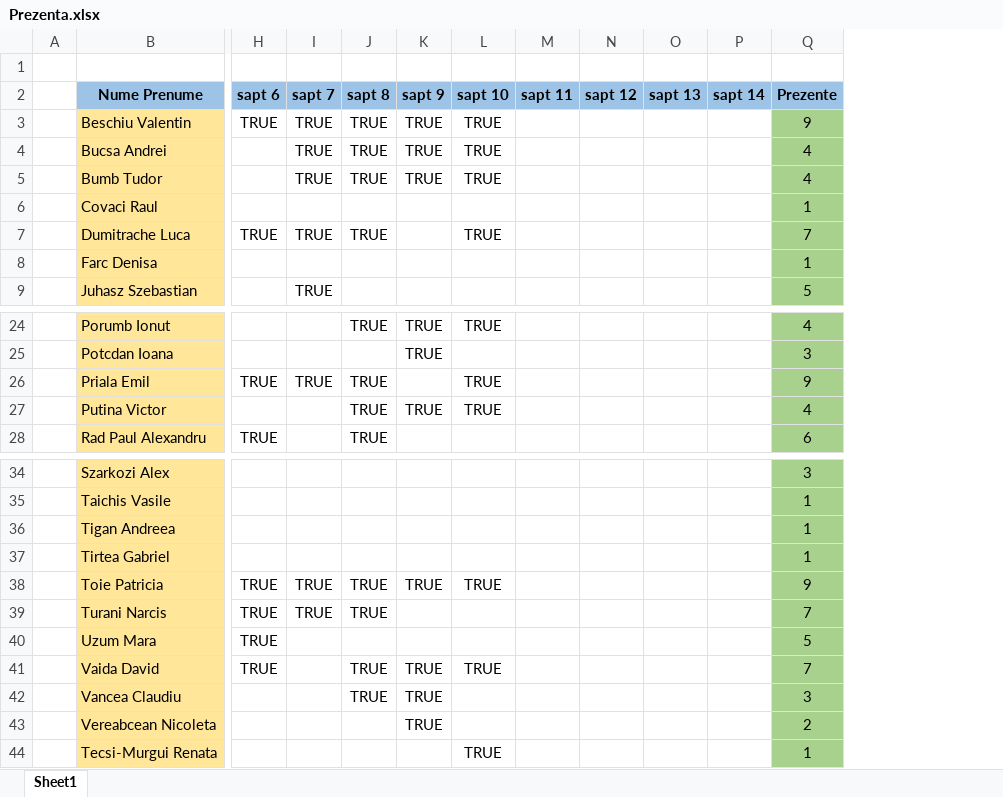
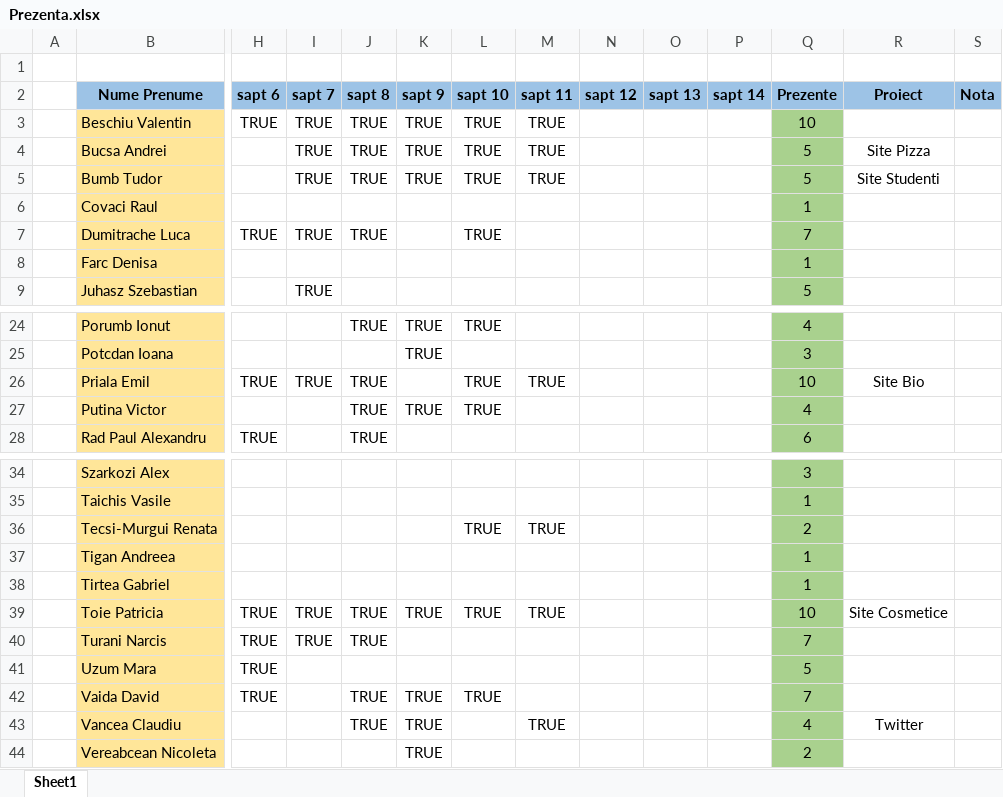
Before and after one commit to PelleRemus/Facultate_Promotia_2022_2025, an Excel workbook: Prezenta.xlsx, sheet Sheet1, drawn as a sheet; only a part is shown, gaps mark what is left out; values as stored, in another font and other column widths than the file's, no borders; conditional formats not drawn; removed rows and columns are numbered as before the commit, all else as after; rows hold the shown columns only; the diff covers the shown part only; the diff names each change by its address in the sheet, - before the commit and + after, or states it on an @@ line.

```diff
--- a/Prezenta.xlsx (sheet Sheet1)
+++ b/Prezenta.xlsx (sheet Sheet1)
+column R (Proiect), rows 4-5: Site Pizza | Site Studenti; row 26: Site Bio; rows 39-43: Site Cosmetice |  |  |  | Twitter
+column S (Nota), empty
-M3:M5 (sapt 11): (empty)
+M3:M5 (sapt 11): TRUE
-Q3 (Prezente): 9
+Q3 (Prezente): 10
-Q4:Q5 (Prezente): 4
+Q4:Q5 (Prezente): 5
-M26 (sapt 11): (empty)
+M26 (sapt 11): TRUE
-Q26 (Prezente): 9
+Q26 (Prezente): 10
+row 36:  | Tecsi-Murgui Renata |  |  |  |  | TRUE | TRUE |  |  |  | 2
-M39 (sapt 11): (empty)
+M39 (sapt 11): TRUE
-Q39 (Prezente): 9
+Q39 (Prezente): 10
-M43 (sapt 11): (empty)
+M43 (sapt 11): TRUE
-Q43 (Prezente): 3
+Q43 (Prezente): 4
-row 44:  | Tecsi-Murgui Renata |  |  |  |  | TRUE |  |  |  |  | 1
```
Also changed, not shown: 8 edited cells elsewhere in this sheet, formulas that keep their value, 16 other files.
